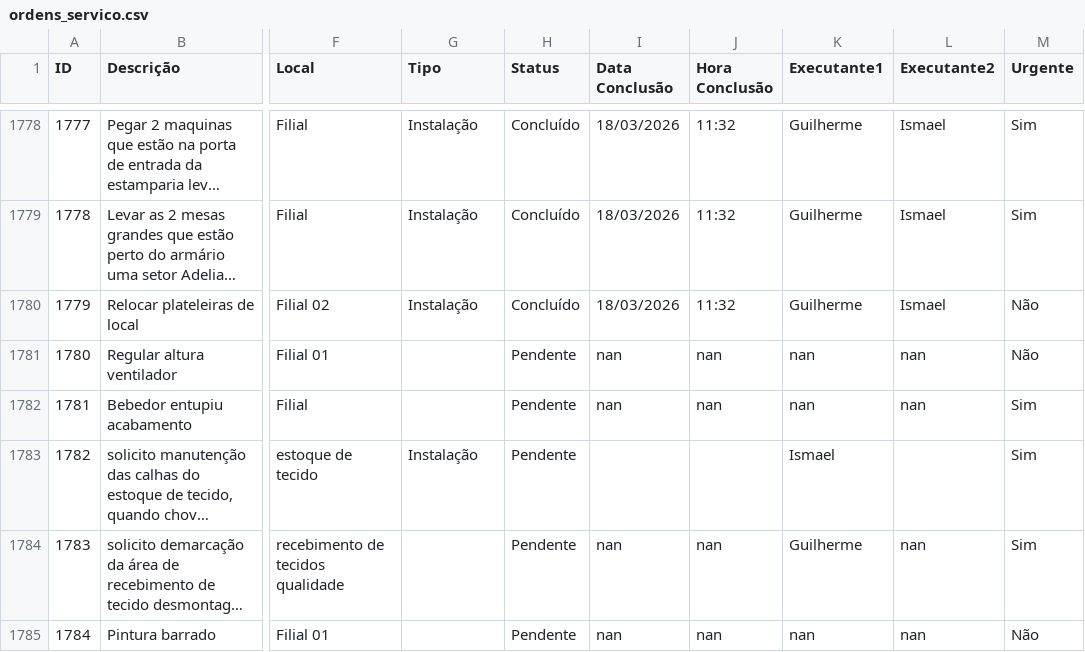
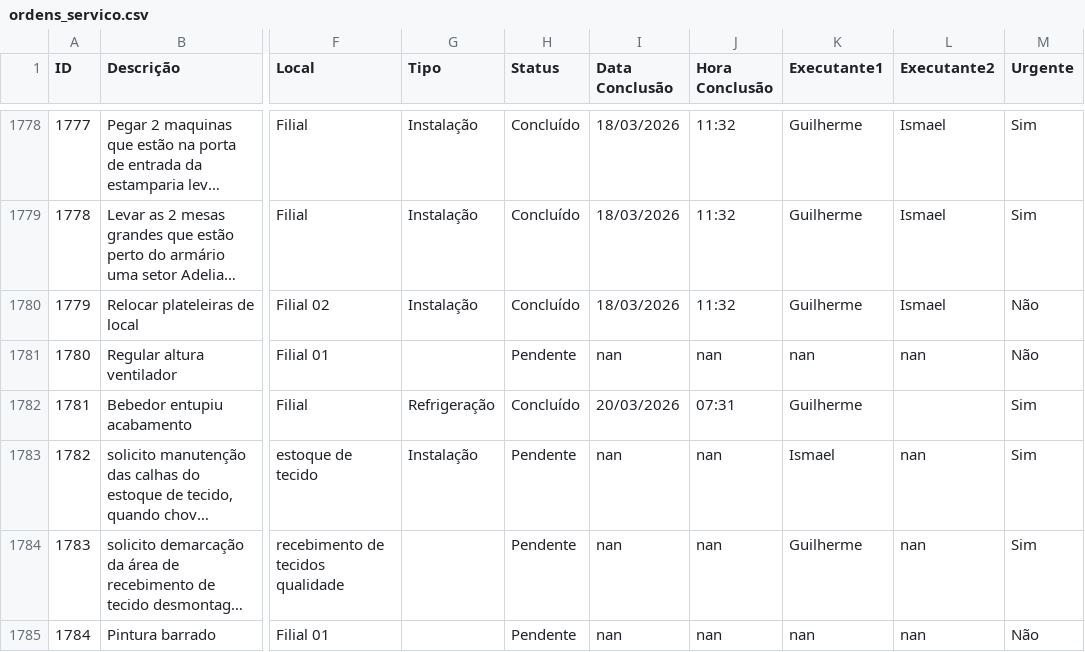
Before and after one commit to vilelarobson0971/os_manut, a CSV file: ordens_servico.csv, drawn as a sheet; only a part is shown, gaps mark what is left out; long unchanged cells end in …; the diff names each change by its address in the sheet, - before the commit and + after, or states it on an @@ line.

Commit message:
Atualização automática do sistema de OS

```diff
--- a/ordens_servico.csv
+++ b/ordens_servico.csv
-G1782 (Tipo): (empty)
+G1782 (Tipo): Refrigeração
-H1782 (Status): Pendente
+H1782 (Status): Concluído
-I1782 (Data Conclusão): nan
+I1782 (Data Conclusão): 20/03/2026
-J1782 (Hora Conclusão): nan
+J1782 (Hora Conclusão): 07:31
-K1782 (Executante1): nan
+K1782 (Executante1): Guilherme
-L1782 (Executante2): nan
+L1782 (Executante2): (empty)
-I1783 (Data Conclusão): (empty)
+I1783 (Data Conclusão): nan
-J1783 (Hora Conclusão): (empty)
+J1783 (Hora Conclusão): nan
-L1783 (Executante2): (empty)
+L1783 (Executante2): nan
```
